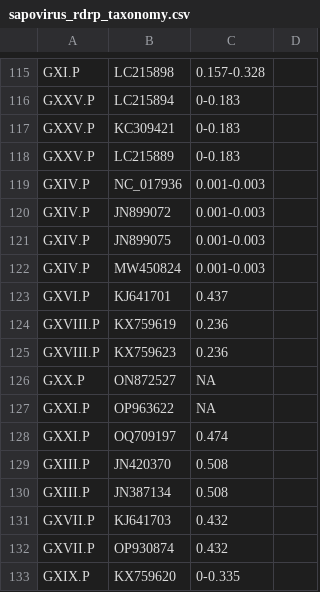
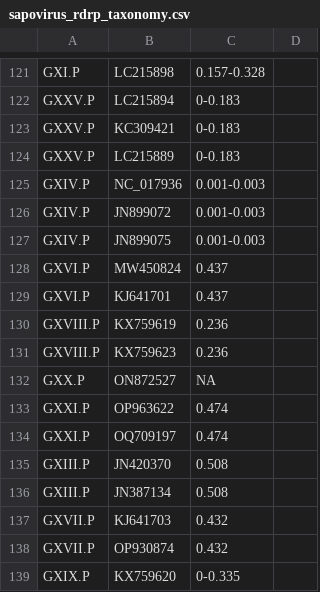
Before and after one commit to ahfitzpa/CaliciTyper, a CSV file: validation/sapovirus_rdrp_taxonomy.csv, drawn as a sheet; only a part is shown, gaps mark what is left out; the diff covers the shown part only.

```diff
--- a/validation/sapovirus_rdrp_taxonomy.csv
+++ b/validation/sapovirus_rdrp_taxonomy.csv
@@ -122 +128 @@ GXIV.P,JN899075,0.001-0.003
-GXIV.P,MW450824,0.001-0.003
+GXVI.P,MW450824,0.437,
@@ -127 +133 @@ GXX.P,ON872527,NA
-GXXI.P,OP963622,NA
+GXXI.P,OP963622,0.474,
```
Also changed, not shown: 7 added rows, 1 removed row and 11 edited cells elsewhere in this file, validation/sapovirus_vp1_taxonomy.csv, 5 other files.
